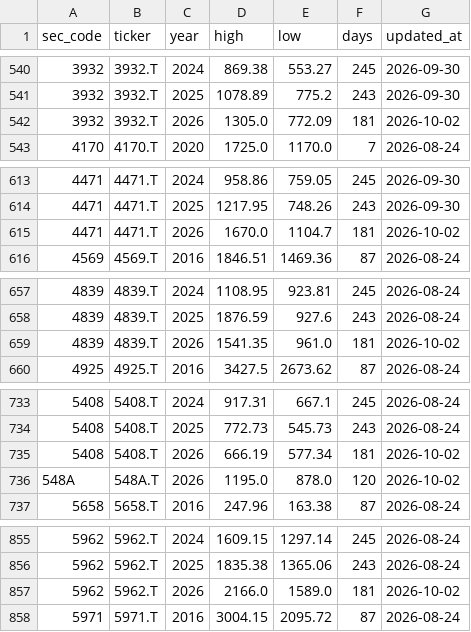
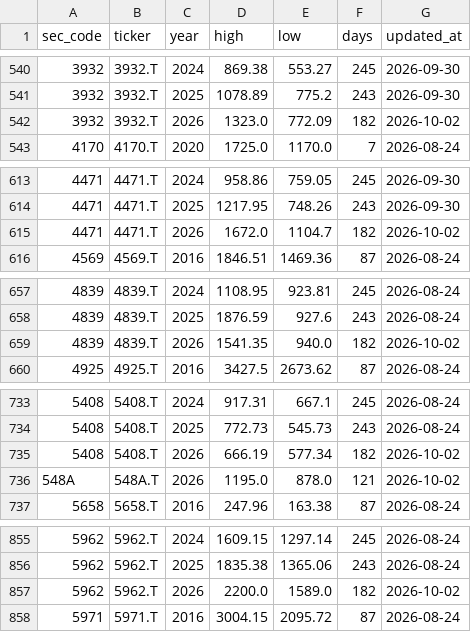
Before and after one commit to koureisyayou/kensaku_net001, a CSV file: yearly_high_low.csv, drawn as a sheet; only a part is shown, gaps mark what is left out; the diff covers the shown part only.

```diff
--- a/yearly_high_low.csv
+++ b/yearly_high_low.csv
@@ -541,3 +541,3 @@
 3932,3932.T,2025,1078.89,775.2,243,2026-09-30
-3932,3932.T,2026,1305.0,772.09,181,2026-10-02
+3932,3932.T,2026,1323.0,772.09,182,2026-10-02
 4170,4170.T,2020,1725.0,1170.0,7,2026-08-24
@@ -614,3 +614,3 @@
 4471,4471.T,2025,1217.95,748.26,243,2026-09-30
-4471,4471.T,2026,1670.0,1104.7,181,2026-10-02
+4471,4471.T,2026,1672.0,1104.7,182,2026-10-02
 4569,4569.T,2016,1846.51,1469.36,87,2026-08-24
@@ -658,3 +658,3 @@
 4839,4839.T,2025,1876.59,927.6,243,2026-08-24
-4839,4839.T,2026,1541.35,961.0,181,2026-10-02
+4839,4839.T,2026,1541.35,940.0,182,2026-10-02
 4925,4925.T,2016,3427.5,2673.62,87,2026-08-24
@@ -734,4 +734,4 @@
 5408,5408.T,2025,772.73,545.73,243,2026-08-24
-5408,5408.T,2026,666.19,577.34,181,2026-10-02
-548A,548A.T,2026,1195.0,878.0,120,2026-10-02
+5408,5408.T,2026,666.19,577.34,182,2026-10-02
+548A,548A.T,2026,1195.0,878.0,121,2026-10-02
 5658,5658.T,2016,247.96,163.38,87,2026-08-24
@@ -856,3 +856,3 @@
 5962,5962.T,2025,1835.38,1365.06,243,2026-08-24
-5962,5962.T,2026,2166.0,1589.0,181,2026-10-02
+5962,5962.T,2026,2200.0,1589.0,182,2026-10-02
 5971,5971.T,2016,3004.15,2095.72,87,2026-08-24
```
Also changed, not shown: 152 edited cells elsewhere in this file, net_net_candidates.csv, processed_docs.csv, 6 other files.
